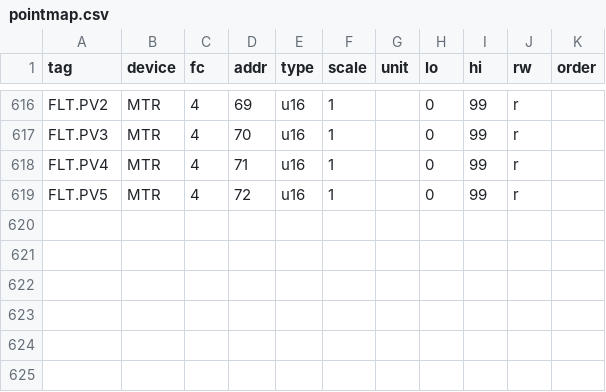
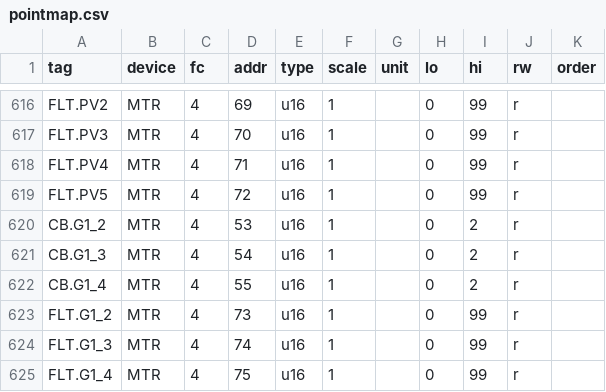
Before and after one commit to byunjd112-hue/headroom, a CSV file: mobile_ems/config/pointmap.csv, drawn as a sheet; only a part is shown, gaps mark what is left out; the diff names each change by its address in the sheet, - before the commit and + after, or states it on an @@ line.

```diff
--- a/mobile_ems/config/pointmap.csv
+++ b/mobile_ems/config/pointmap.csv
+row 620: CB.G1_2 | MTR | 4 | 53 | u16 | 1 |  | 0 | 2 | r
+row 621: CB.G1_3 | MTR | 4 | 54 | u16 | 1 |  | 0 | 2 | r
+row 622: CB.G1_4 | MTR | 4 | 55 | u16 | 1 |  | 0 | 2 | r
+row 623: FLT.G1_2 | MTR | 4 | 73 | u16 | 1 |  | 0 | 99 | r
+row 624: FLT.G1_3 | MTR | 4 | 74 | u16 | 1 |  | 0 | 99 | r
+row 625: FLT.G1_4 | MTR | 4 | 75 | u16 | 1 |  | 0 | 99 | r
```
Also changed, not shown: 10 other files.
